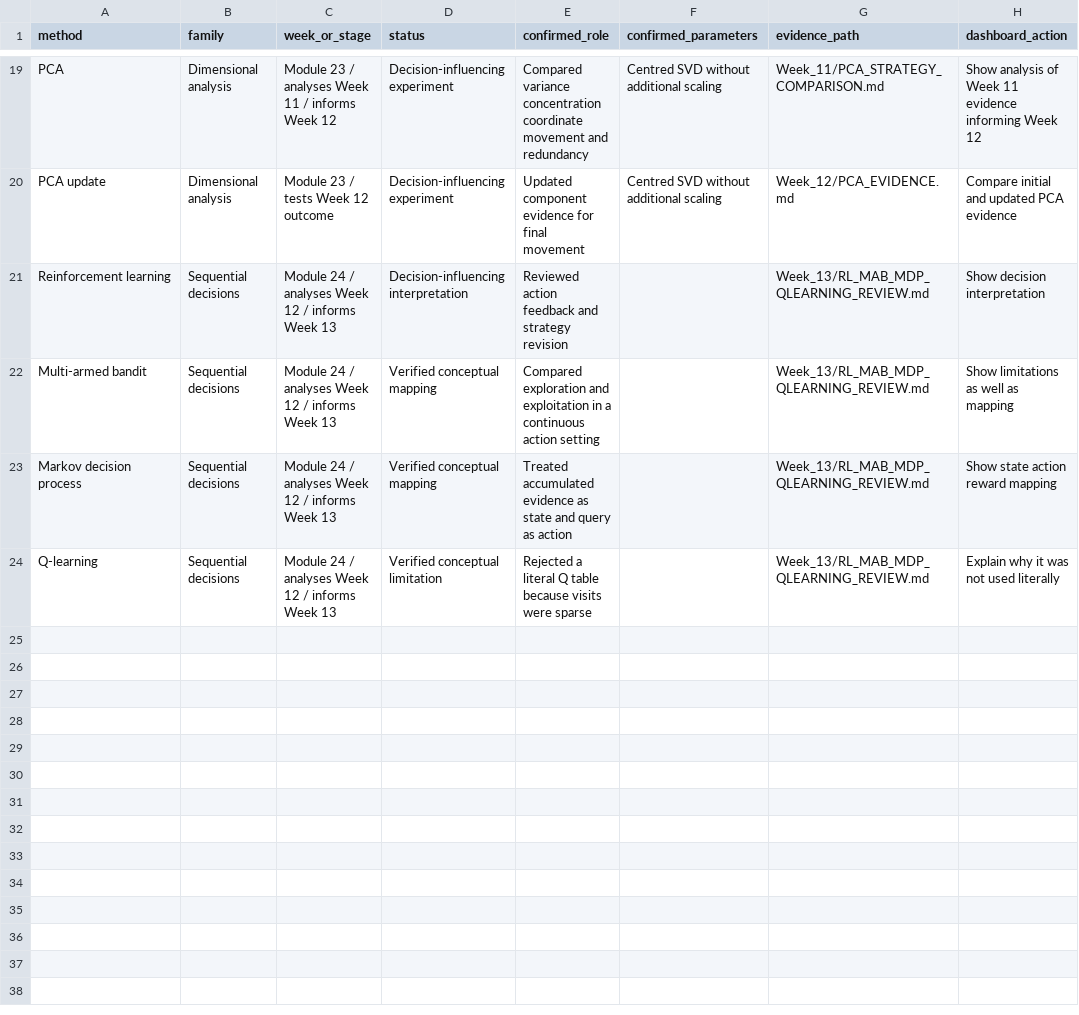
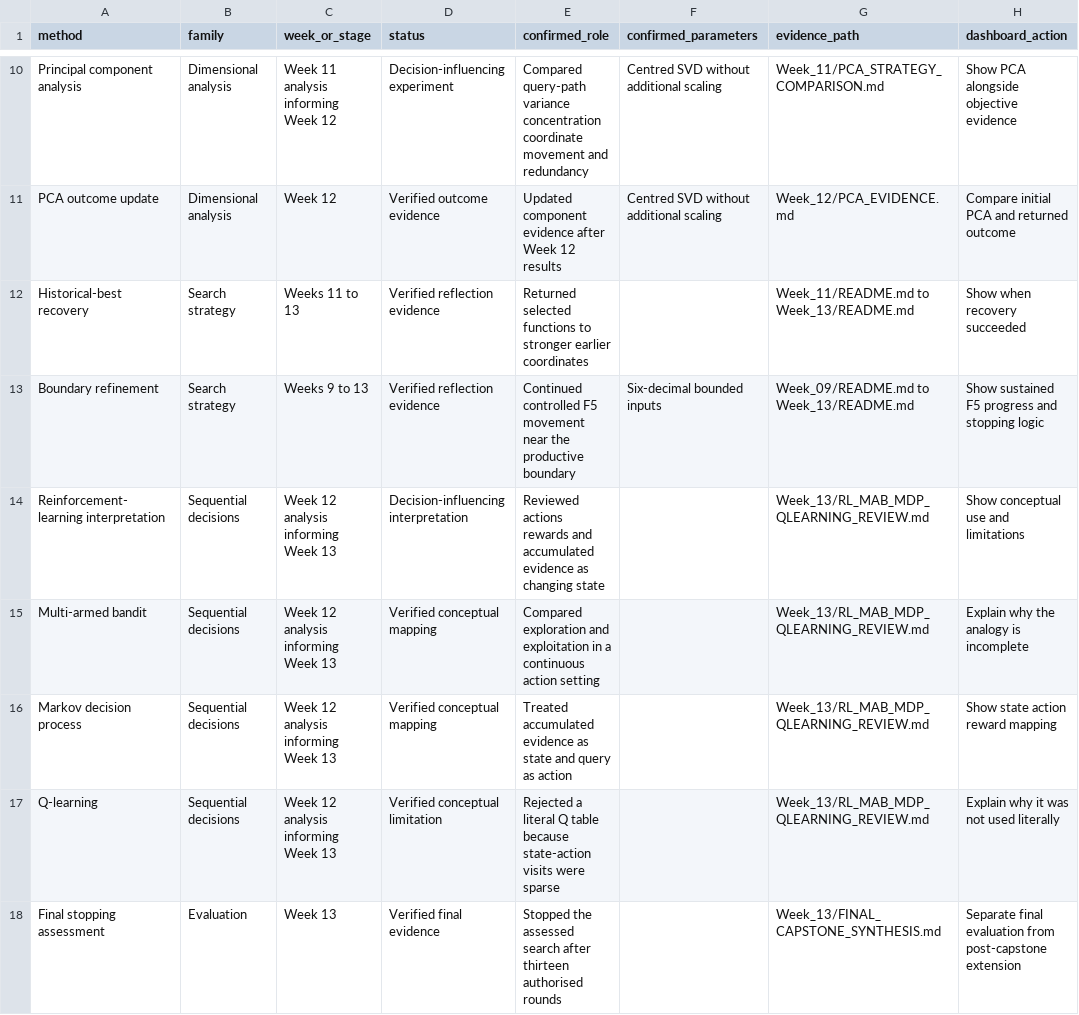
Before and after one commit to tpnandakumar/Imperial_BBO_Capstone, a CSV file: BBO_Dashboard/METHOD_EXPERIMENT_REGISTER.csv, drawn as a sheet; only a part is shown, gaps mark what is left out; addresses are those after the commit; the diff covers the shown part only; the diff names each change by its address in the sheet, - before the commit and + after, or states it on an @@ line.

Commit message:
Limit method data to verified capstone evidence

```diff
--- a/BBO_Dashboard/METHOD_EXPERIMENT_REGISTER.csv
+++ b/BBO_Dashboard/METHOD_EXPERIMENT_REGISTER.csv
-A10 (method): PCA
+A10 (method): Principal component analysis
-C10 (week_or_stage): Module 23 / analyses Week 11 / informs Week 12
+C10 (week_or_stage): Week 11 analysis informing Week 12
-E10 (confirmed_role): Compared variance concentration…
+E10 (confirmed_role): Compared query-path variance concentration…
-H10 (dashboard_action): Show analysis of Week 11 evidence informing Week 12
+H10 (dashboard_action): Show PCA alongside objective evidence
-A11 (method): PCA update
+A11 (method): PCA outcome update
-C11 (week_or_stage): Module 23 / tests Week 12 outcome
+C11 (week_or_stage): Week 12
-D11 (status): Decision-influencing experiment
+D11 (status): Verified outcome evidence
-E11 (confirmed_role): …component evidence for final movement
+E11 (confirmed_role): …component evidence after Week 12 results
-H11 (dashboard_action): Compare initial and updated PCA evidence
+H11 (dashboard_action): Compare initial PCA and returned outcome
+row 12: Historical-best recovery | Search strategy | Weeks 11 to 13 | Verified reflection evidence | Returned selected functions to stronger earlier coordinates |  | Week_11/README.md to Week_13/README.md | Show when recovery succeeded
+row 13: Boundary refinement | Search strategy | Weeks 9 to 13 | Verified reflection evidence | Continued controlled F5 movement near the productive boundary | Six-decimal bounded inputs | Week_09/README.md to Week_13/README.md | Show sustained F5 progress and stopping logic
-A14 (method): Reinforcement learning
+A14 (method): Reinforcement-learning interpretation
-C14:C17 (week_or_stage): Module 24 / analyses Week 12 / informs Week 13
+C14:C17 (week_or_stage): Week 12 analysis informing Week 13
-E14 (confirmed_role): Reviewed action feedback and strategy revision
+E14 (confirmed_role): Reviewed actions rewards and accumulated evidence as changing state
-H14 (dashboard_action): Show decision interpretation
+H14 (dashboard_action): Show conceptual use and limitations
-H15 (dashboard_action): Show limitations as well as mapping
+H15 (dashboard_action): Explain why the analogy is incomplete
-E17 (confirmed_role): …table because visits were…
+E17 (confirmed_role): …table because state-action visits were…
+row 18: Final stopping assessment | Evaluation | Week 13 | Verified final evidence | Stopped the assessed search after thirteen authorised rounds |  | Week_13/FINAL_CAPSTONE_SYNTHESIS.md | Separate final evaluation from post-capstone extension
```
Also changed, not shown: 6 added rows, 15 removed rows and 9 edited cells elsewhere in this file.
